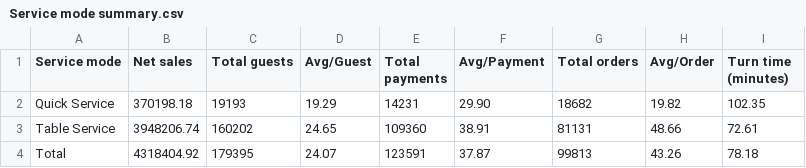
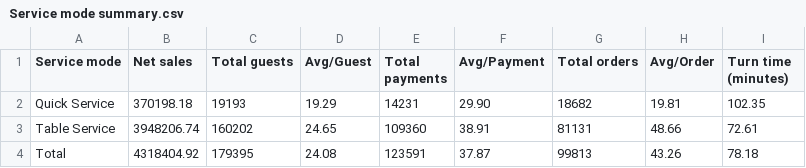
Before and after one commit to BHERRIN7/brassstap-data, a CSV file: data/Service mode summary.csv, drawn as a sheet.

Commit message:
Update Service mode summary.csv — 2026-11-01

```diff
--- a/data/Service mode summary.csv
+++ b/data/Service mode summary.csv
@@ -1,4 +1,4 @@
 Service mode,Net sales,Total guests,Avg/Guest,Total payments,Avg/Payment,Total orders,Avg/Order,Turn time (minutes)
-Quick Service,370198.18,19193,19.29,14231,29.90,18682,19.82,102.35
+Quick Service,370198.18,19193,19.29,14231,29.90,18682,19.81,102.35
 Table Service,3948206.74,160202,24.65,109360,38.91,81131,48.66,72.61
-Total,4318404.92,179395,24.07,123591,37.87,99813,43.26,78.18
+Total,4318404.92,179395,24.08,123591,37.87,99813,43.26,78.18
```
